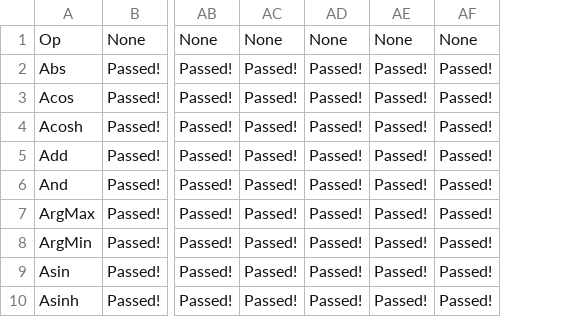
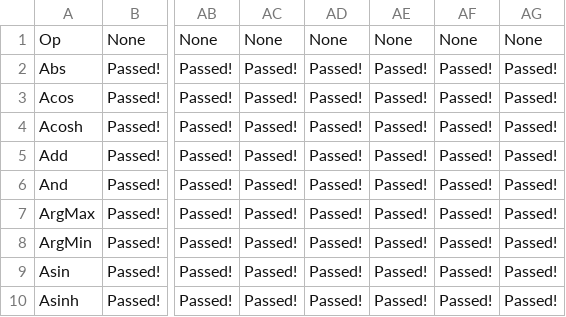
Before and after one commit to lotimperio12001/ngraph-ci-test, a CSV file: results/onnx-runtime/stable/nodes.csv, drawn as a sheet; only a part is shown, gaps mark what is left out; the diff names each change by its address in the sheet, - before the commit and + after, or states it on an @@ line.

Commit message:
Scoreboard ONNX-Runtime results [ci skip]

```diff
--- a/results/onnx-runtime/stable/nodes.csv
+++ b/results/onnx-runtime/stable/nodes.csv
+column AG, rows 1-10: None | Passed! | Passed! | Passed! | Passed! | Passed! | Passed! | Passed! | Passed! | Passed!
```
Also changed, not shown: results/onnx-runtime/stable/models.csv, 3 other files.
